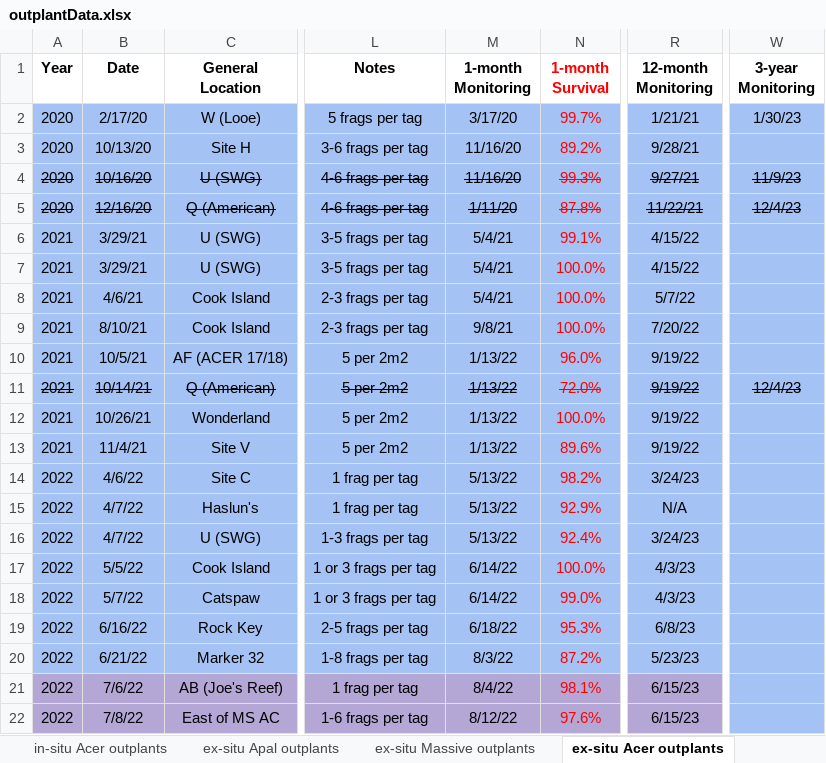
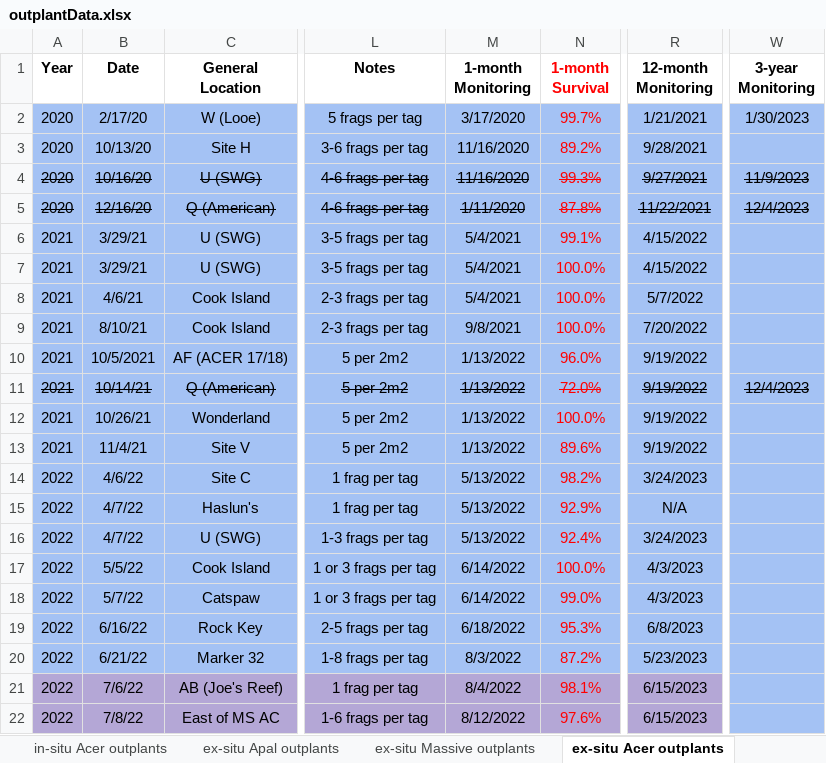
Before and after one commit to icombs2017/photogrammetryNOAA, an Excel workbook: restoration/data/outplantData.xlsx, sheet ex-situ Acer outplants, drawn as a sheet; only a part is shown, gaps mark what is left out; values as stored, in another font and other column widths than the file's, no borders; charts and pictures and conditional formats not drawn; the diff covers the shown part only; the diff names each change by its address in the sheet, - before the commit and + after, or states it on an @@ line.

```diff
--- a/restoration/data/outplantData.xlsx (sheet ex-situ Acer outplants)
+++ b/restoration/data/outplantData.xlsx (sheet ex-situ Acer outplants)
-M2 (1-month Monitoring): 3/17/20
+M2 (1-month Monitoring): 3/17/2020
-R2 (12-month Monitoring): 1/21/21
+R2 (12-month Monitoring): 1/21/2021
-W2 (3-year Monitoring): 1/30/23
+W2 (3-year Monitoring): 1/30/2023
-M3:M4 (1-month Monitoring): 11/16/20
+M3:M4 (1-month Monitoring): 11/16/2020
-R3 (12-month Monitoring): 9/28/21
+R3 (12-month Monitoring): 9/28/2021
-R4 (12-month Monitoring): 9/27/21
+R4 (12-month Monitoring): 9/27/2021
-W4 (3-year Monitoring): 11/9/23
+W4 (3-year Monitoring): 11/9/2023
-M5 (1-month Monitoring): 1/11/20
+M5 (1-month Monitoring): 1/11/2020
-R5 (12-month Monitoring): 11/22/21
+R5 (12-month Monitoring): 11/22/2021
-W5 (3-year Monitoring): 12/4/23
+W5 (3-year Monitoring): 12/4/2023
-M6:M8 (1-month Monitoring): 5/4/21
+M6:M8 (1-month Monitoring): 5/4/2021
-R6:R7 (12-month Monitoring): 4/15/22
+R6:R7 (12-month Monitoring): 4/15/2022
-R8 (12-month Monitoring): 5/7/22
+R8 (12-month Monitoring): 5/7/2022
-M9 (1-month Monitoring): 9/8/21
+M9 (1-month Monitoring): 9/8/2021
-R9 (12-month Monitoring): 7/20/22
+R9 (12-month Monitoring): 7/20/2022
-B10 (Date): 10/5/21
+B10 (Date): 10/5/2021
-M10:M13 (1-month Monitoring): 1/13/22
+M10:M13 (1-month Monitoring): 1/13/2022
-R10:R13 (12-month Monitoring): 9/19/22
+R10:R13 (12-month Monitoring): 9/19/2022
-W11 (3-year Monitoring): 12/4/23
+W11 (3-year Monitoring): 12/4/2023
-M14:M16 (1-month Monitoring): 5/13/22
+M14:M16 (1-month Monitoring): 5/13/2022
-R14 (12-month Monitoring): 3/24/23
+R14 (12-month Monitoring): 3/24/2023
-R16 (12-month Monitoring): 3/24/23
+R16 (12-month Monitoring): 3/24/2023
-M17:M18 (1-month Monitoring): 6/14/22
+M17:M18 (1-month Monitoring): 6/14/2022
-R17:R18 (12-month Monitoring): 4/3/23
+R17:R18 (12-month Monitoring): 4/3/2023
-M19 (1-month Monitoring): 6/18/22
+M19 (1-month Monitoring): 6/18/2022
-R19 (12-month Monitoring): 6/8/23
+R19 (12-month Monitoring): 6/8/2023
-M20 (1-month Monitoring): 8/3/22
+M20 (1-month Monitoring): 8/3/2022
-R20 (12-month Monitoring): 5/23/23
+R20 (12-month Monitoring): 5/23/2023
-M21 (1-month Monitoring): 8/4/22
+M21 (1-month Monitoring): 8/4/2022
-R21:R22 (12-month Monitoring): 6/15/23
+R21:R22 (12-month Monitoring): 6/15/2023
-M22 (1-month Monitoring): 8/12/22
+M22 (1-month Monitoring): 8/12/2022
```
Also changed, not shown: 7 edited cells elsewhere in this sheet, sheet in-situ Acer outplants, sheet New Restoration deliverables su, sheet ex-situ Apal outplants, sheet in-situ Massive outplants, sheet ex-situ Massive outplants, sheet Upper Keys Outplants, 1 more sheet, formulas that keep their value, hidden cells, charts or pictures, 20 other files.
